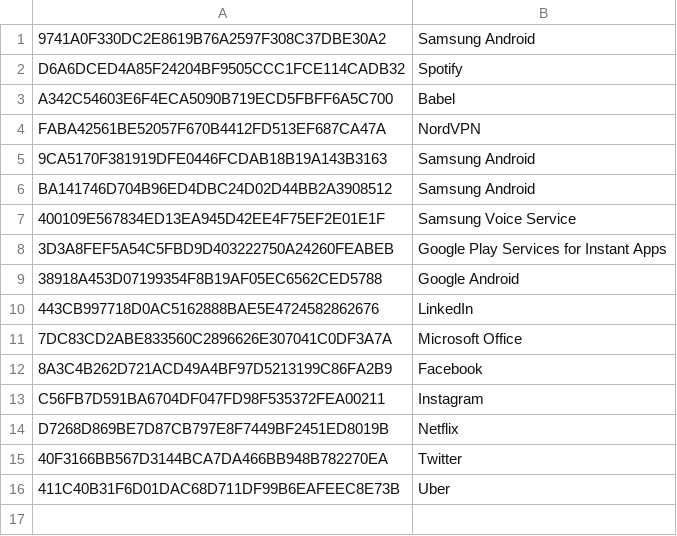
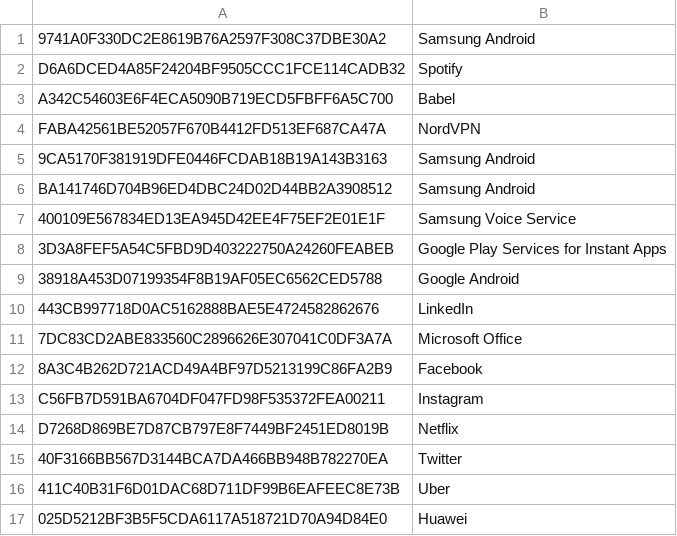
Before and after one commit to Te-k/sdanalyzer, a CSV file: sdanalyzer/data/trusted_certs.csv, drawn as a sheet.

```diff
--- a/sdanalyzer/data/trusted_certs.csv
+++ b/sdanalyzer/data/trusted_certs.csv
@@ -16 +16,2 @@ D7268D869BE7D87CB797E8F7449BF2451ED8019B;Netflix
 411C40B31F6D01DAC68D711DF99B6EAFEEC8E73B;Uber
+025D5212BF3B5F5CDA6117A518721D70A94D84E0;Huawei
```
Also changed, not shown: 5 other files.
